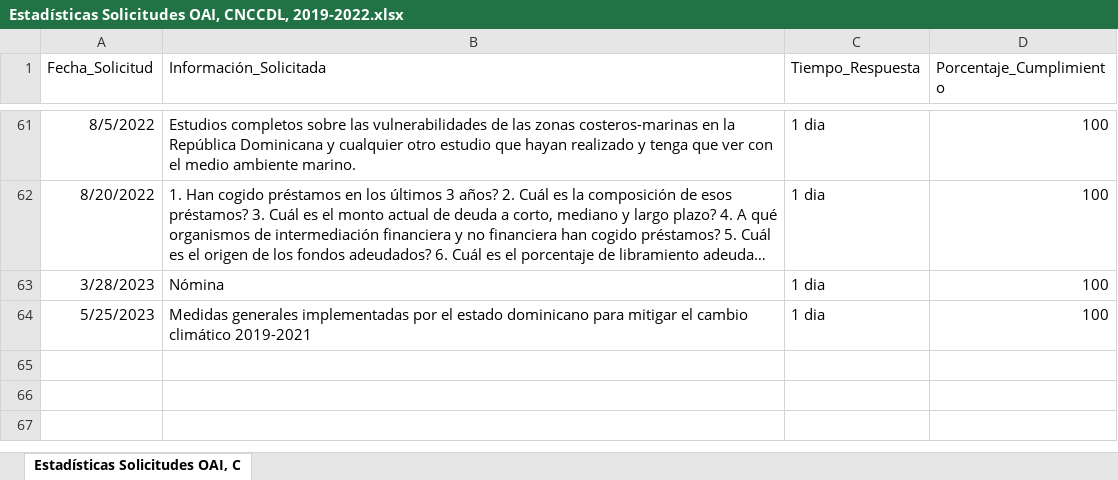
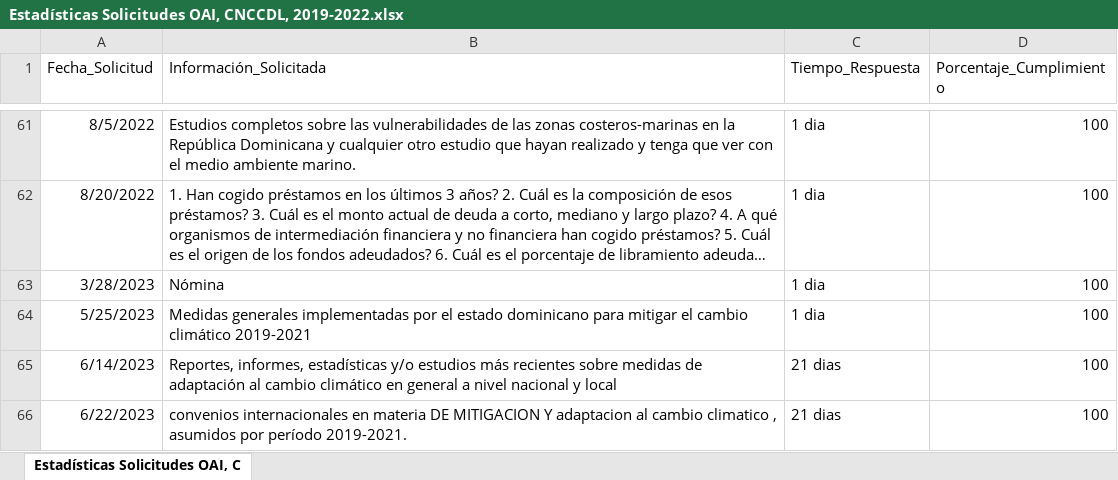
Before and after one commit to jpcncc/Datos-Abiertos-CNCC, an Excel workbook: Estadísticas Solicitudes OAI, CNCCDL, 2019-2022.xlsx, sheet Estadísticas Solicitudes OAI, C, drawn as a sheet; only a part is shown, gaps mark what is left out; long unchanged cells end in …; values as stored, in another font and other column widths than the file's, no borders; the diff names each change by its address in the sheet, - before the commit and + after, or states it on an @@ line.

Commit message:
Solicitudes OAI Julio 2023

```diff
--- a/Estadísticas Solicitudes OAI, CNCCDL, 2019-2022.xlsx (sheet Estadísticas Solicitudes OAI, C)
+++ b/Estadísticas Solicitudes OAI, CNCCDL, 2019-2022.xlsx (sheet Estadísticas Solicitudes OAI, C)
+row 65: 6/14/2023 | Reportes, informes, estadísticas y/o estudios más recientes sobre medidas de adaptación al cambio climático en general a nivel nacional y local | 21 dias | 100
+row 66: 6/22/2023 | convenios internacionales en materia DE MITIGACION Y adaptacion al cambio climatico , asumidos por período 2019-2021. | 21 dias | 100
```
Also changed, not shown: 2 other files.
